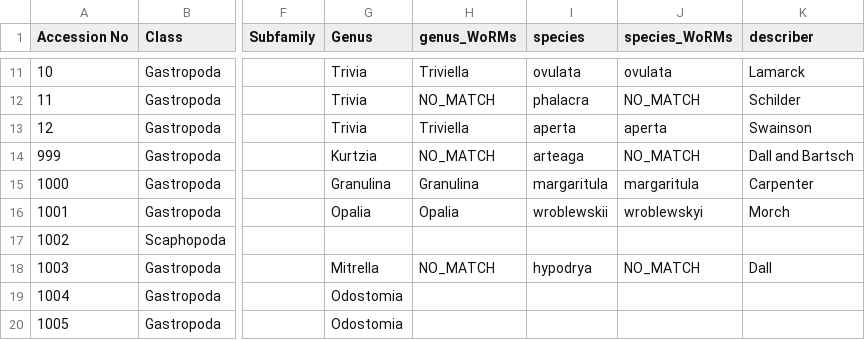
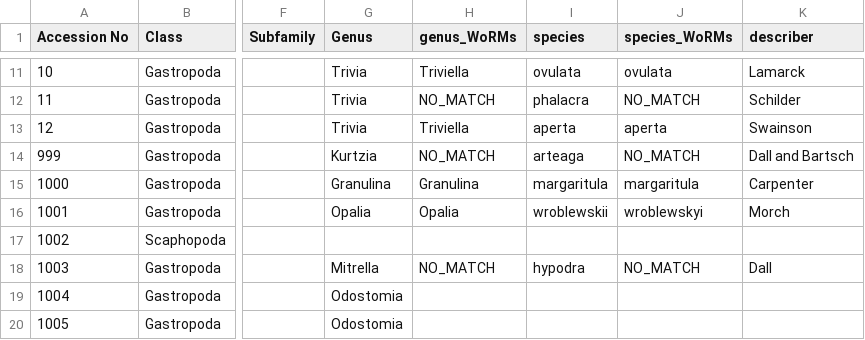
Before and after one commit to Armand1/Shell-collection, a CSV file: shell_collection_catalogue.csv, drawn as a sheet; only a part is shown, gaps mark what is left out; the diff names each change by its address in the sheet, - before the commit and + after, or states it on an @@ line.

Commit message:
Update shell_collection_catalogue.csv

```diff
--- a/shell_collection_catalogue.csv
+++ b/shell_collection_catalogue.csv
-I18 (species): hypodrya
+I18 (species): hypodra
```
